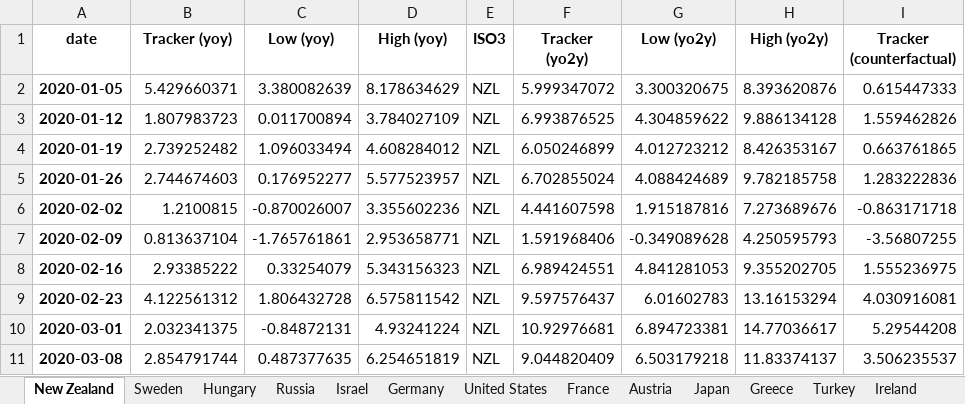
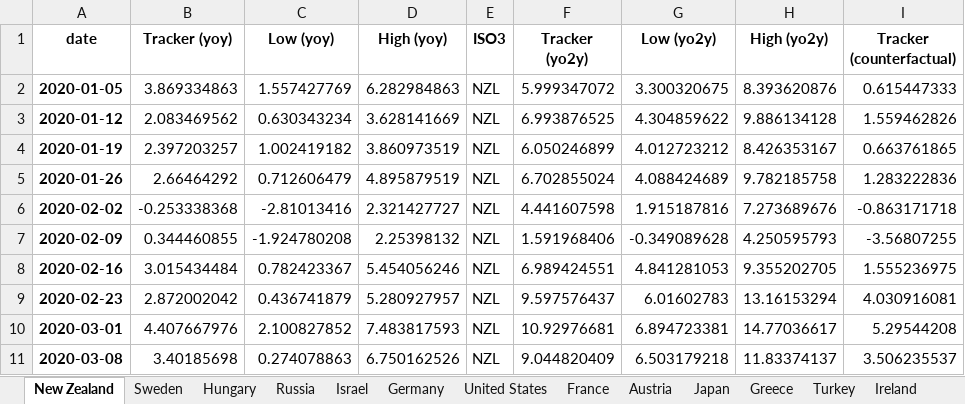
Before and after one commit to NicolasWoloszko/OECD-Weekly-Tracker, an Excel workbook: Data/Weekly_Tracker_Excel.xlsx, sheet New Zealand, drawn as a sheet; only a part is shown; values as stored, in another font and other column widths than the file's, no borders; the diff covers the shown part only; the diff names each change by its address in the sheet, - before the commit and + after, or states it on an @@ line.

```diff
--- a/Data/Weekly_Tracker_Excel.xlsx (sheet New Zealand)
+++ b/Data/Weekly_Tracker_Excel.xlsx (sheet New Zealand)
-B2 (Tracker (yoy)): 5.429660371
+B2 (Tracker (yoy)): 3.869334863
-C2 (Low (yoy)): 3.380082639
+C2 (Low (yoy)): 1.557427769
-D2 (High (yoy)): 8.178634629
+D2 (High (yoy)): 6.282984863
-B3 (Tracker (yoy)): 1.807983723
+B3 (Tracker (yoy)): 2.083469562
-C3 (Low (yoy)): 0.011700894
+C3 (Low (yoy)): 0.630343234
-D3 (High (yoy)): 3.784027109
+D3 (High (yoy)): 3.628141669
-B4 (Tracker (yoy)): 2.739252482
+B4 (Tracker (yoy)): 2.397203257
-C4 (Low (yoy)): 1.096033494
+C4 (Low (yoy)): 1.002419182
-D4 (High (yoy)): 4.608284012
+D4 (High (yoy)): 3.860973519
-B5 (Tracker (yoy)): 2.744674603
+B5 (Tracker (yoy)): 2.66464292
-C5 (Low (yoy)): 0.176952277
+C5 (Low (yoy)): 0.712606479
-D5 (High (yoy)): 5.577523957
+D5 (High (yoy)): 4.895879519
-B6 (Tracker (yoy)): 1.2100815
+B6 (Tracker (yoy)): -0.253338368
-C6 (Low (yoy)): -0.870026007
+C6 (Low (yoy)): -2.81013416
-D6 (High (yoy)): 3.355602236
+D6 (High (yoy)): 2.321427727
-B7 (Tracker (yoy)): 0.813637104
+B7 (Tracker (yoy)): 0.344460855
-C7 (Low (yoy)): -1.765761861
+C7 (Low (yoy)): -1.924780208
-D7 (High (yoy)): 2.953658771
+D7 (High (yoy)): 2.25398132
-B8 (Tracker (yoy)): 2.93385222
+B8 (Tracker (yoy)): 3.015434484
-C8 (Low (yoy)): 0.33254079
+C8 (Low (yoy)): 0.782423367
-D8 (High (yoy)): 5.343156323
+D8 (High (yoy)): 5.454056246
-B9 (Tracker (yoy)): 4.122561312
+B9 (Tracker (yoy)): 2.872002042
-C9 (Low (yoy)): 1.806432728
+C9 (Low (yoy)): 0.436741879
-D9 (High (yoy)): 6.575811542
+D9 (High (yoy)): 5.280927957
-B10 (Tracker (yoy)): 2.032341375
+B10 (Tracker (yoy)): 4.407667976
-C10 (Low (yoy)): -0.84872131
+C10 (Low (yoy)): 2.100827852
-D10 (High (yoy)): 4.93241224
+D10 (High (yoy)): 7.483817593
-B11 (Tracker (yoy)): 2.854791744
+B11 (Tracker (yoy)): 3.40185698
-C11 (Low (yoy)): 0.487377635
+C11 (Low (yoy)): 0.274078863
-D11 (High (yoy)): 6.254651819
+D11 (High (yoy)): 6.750162526
```
Also changed, not shown: 1 added row and 168 edited cells elsewhere in this sheet, sheet Estonia, sheet Turkey, sheet Ireland, sheet Lithuania, sheet Iceland, sheet India, 38 more sheets, Data/Weekly_Tracker_Excel_yoy.xlsx, Data/weekly_tracker.xlsx, 47 other files.
